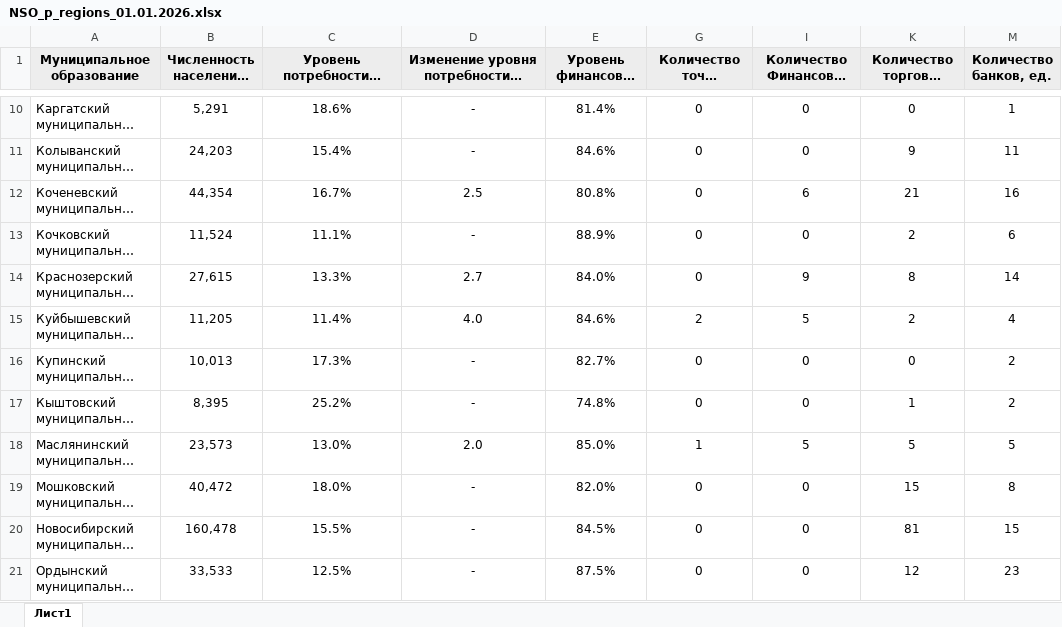
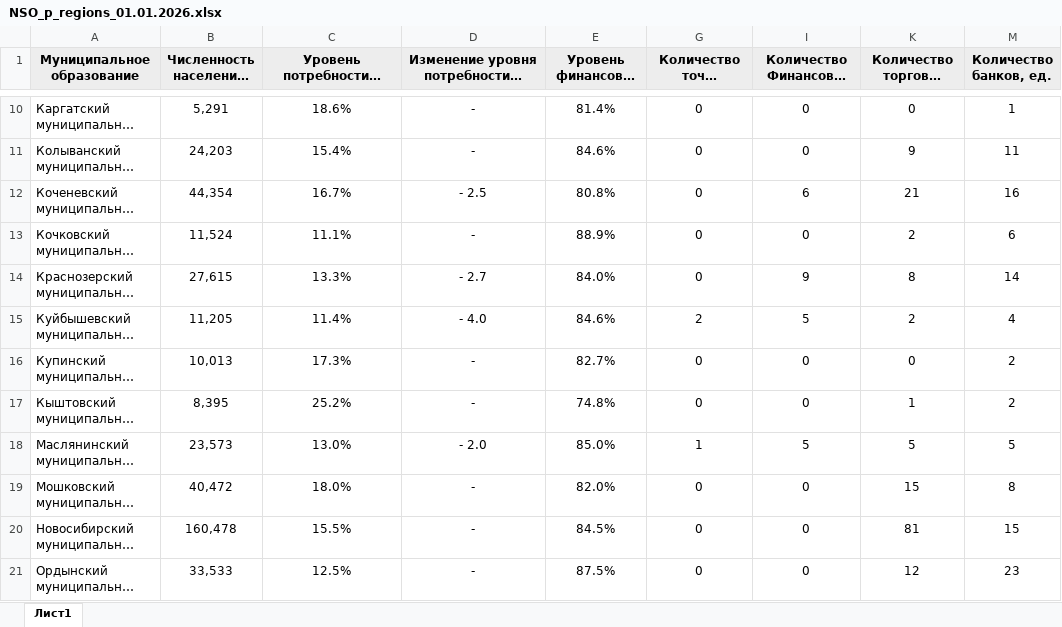
Before and after one commit to egorselyutin/infpanel4, an Excel workbook: content/xls/NSO_p_regions_01.01.2026.xlsx, sheet Лист1, drawn as a sheet; only a part is shown, gaps mark what is left out; long unchanged cells end in …; values as stored, in another font and other column widths than the file's, no borders; conditional formats not drawn; the diff covers the shown part only; the diff names each change by its address in the sheet, - before the commit and + after, or states it on an @@ line.

```diff
--- a/content/xls/NSO_p_regions_01.01.2026.xlsx (sheet Лист1)
+++ b/content/xls/NSO_p_regions_01.01.2026.xlsx (sheet Лист1)
-D12: 2.5
+D12: - 2.5
-D14: 2.7
+D14: - 2.7
-D15: 4.0
+D15: - 4.0
-D18: 2.0
+D18: - 2.0
```
Also changed, not shown: 7 edited cells elsewhere in this sheet, content/xls/DB_01.01.2026_NP.xlsx, content/xls/DB_01.07.2025_NP.xlsx, 8 other files.
